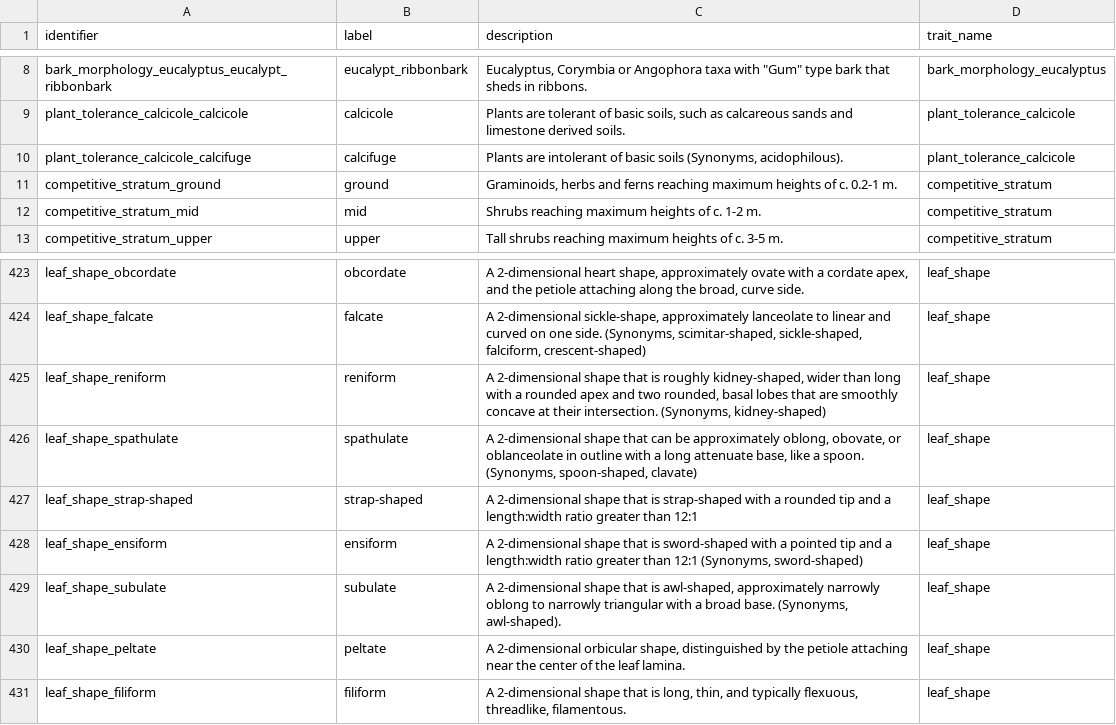
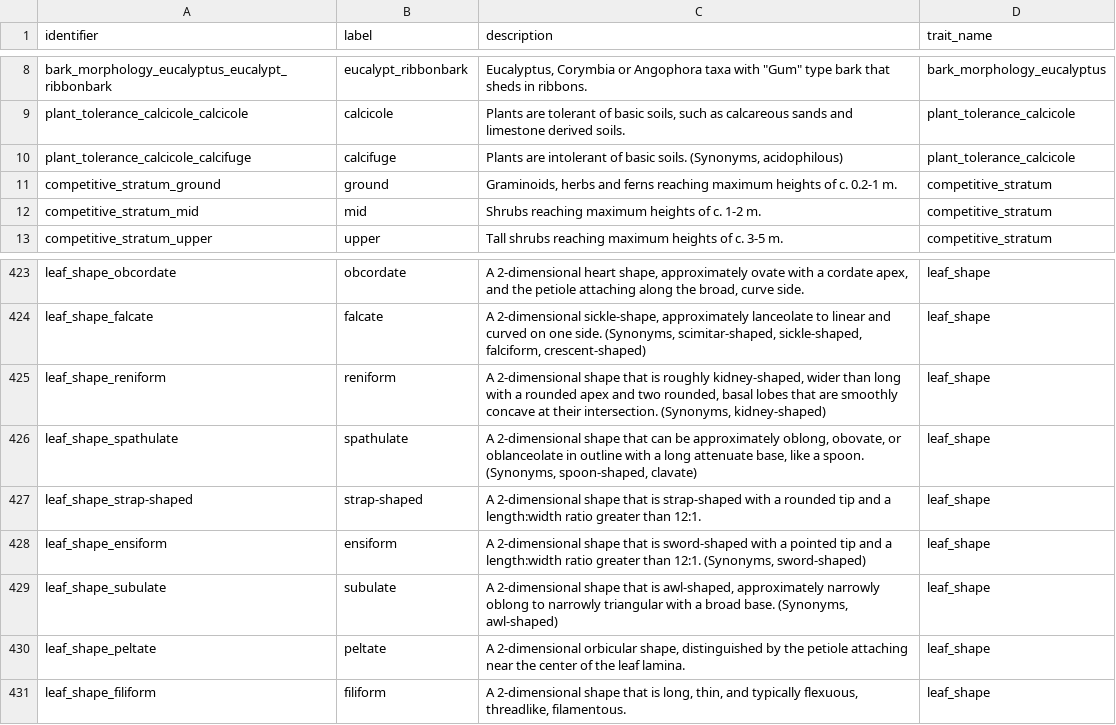
Before and after one commit to traitecoevo/APD, a CSV file: data/APD_categorical_values.csv, drawn as a sheet; only a part is shown, gaps mark what is left out.

Commit message:
Update APD_categorical_values.csv
remove stray "."

```diff
--- a/data/APD_categorical_values.csv
+++ b/data/APD_categorical_values.csv
@@ -9,3 +9,3 @@ bark_morphology_eucalyptus_eucalypt_ribbonbark,eucalypt_ribbonbark,"Eucalyptus,
 plant_tolerance_calcicole_calcicole,calcicole,"Plants are tolerant of basic soils, such as calcareous sands and limestone derived soils.",plant_tolerance_calcicole
-plant_tolerance_calcicole_calcifuge,calcifuge,"Plants are intolerant of basic soils (Synonyms, acidophilous).",plant_tolerance_calcicole
+plant_tolerance_calcicole_calcifuge,calcifuge,"Plants are intolerant of basic soils. (Synonyms, acidophilous)",plant_tolerance_calcicole
 competitive_stratum_ground,ground,"Graminoids, herbs and ferns reaching maximum heights of c. 0.2-1 m.",competitive_stratum
@@ -426,5 +426,5 @@ leaf_shape_reniform,reniform,"A 2-dimensional shape that is roughly kidney-shape
 leaf_shape_spathulate,spathulate,"A 2-dimensional shape that can be approximately oblong, obovate, or oblanceolate in outline with a long attenuate base, like a spoon. (Synonyms, spoon-shaped, clavate)",leaf_shape
-leaf_shape_strap-shaped,strap-shaped,A 2-dimensional shape that is strap-shaped with a rounded tip and a length:width ratio greater than 12:1,leaf_shape
-leaf_shape_ensiform,ensiform,"A 2-dimensional shape that is sword-shaped with a pointed tip and a length:width ratio greater than 12:1 (Synonyms, sword-shaped)",leaf_shape
-leaf_shape_subulate,subulate,"A 2-dimensional shape that is awl-shaped, approximately narrowly oblong to narrowly triangular with a broad base. (Synonyms, awl-shaped).",leaf_shape
+leaf_shape_strap-shaped,strap-shaped,A 2-dimensional shape that is strap-shaped with a rounded tip and a length:width ratio greater than 12:1.,leaf_shape
+leaf_shape_ensiform,ensiform,"A 2-dimensional shape that is sword-shaped with a pointed tip and a length:width ratio greater than 12:1. (Synonyms, sword-shaped)",leaf_shape
+leaf_shape_subulate,subulate,"A 2-dimensional shape that is awl-shaped, approximately narrowly oblong to narrowly triangular with a broad base. (Synonyms, awl-shaped)",leaf_shape
 leaf_shape_peltate,peltate,"A 2-dimensional orbicular shape, distinguished by the petiole attaching near the center of the leaf lamina.",leaf_shape
```
